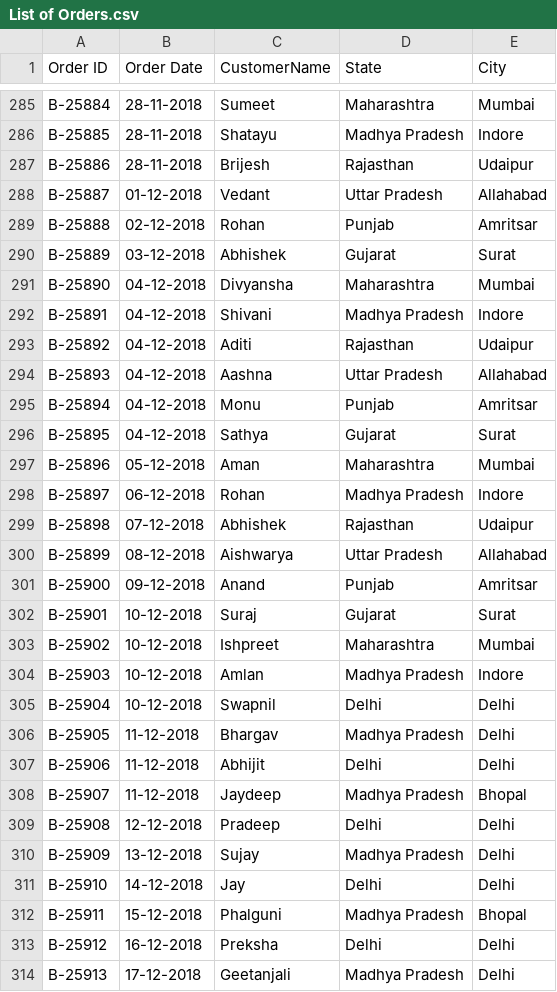
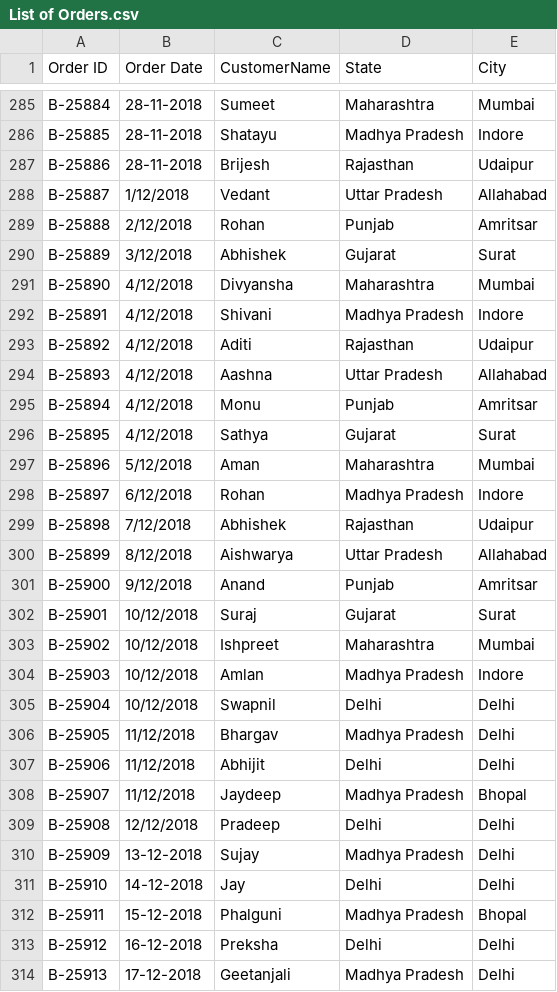
Before and after one commit to Supraja-01/eCommerseSalesAnalysis, a CSV file: List of Orders.csv, drawn as a sheet; only a part is shown, gaps mark what is left out; the diff covers the shown part only.

```diff
--- a/List of Orders.csv
+++ b/List of Orders.csv
@@ -287,24 +287,24 @@ B-25885,28-11-2018,Shatayu,Madhya Pradesh,Indore
 B-25886,28-11-2018,Brijesh,Rajasthan,Udaipur
-B-25887,01-12-2018,Vedant,Uttar Pradesh,Allahabad
-B-25888,02-12-2018,Rohan,Punjab,Amritsar
-B-25889,03-12-2018,Abhishek,Gujarat,Surat
-B-25890,04-12-2018,Divyansha,Maharashtra,Mumbai
-B-25891,04-12-2018,Shivani,Madhya Pradesh,Indore
-B-25892,04-12-2018,Aditi,Rajasthan,Udaipur
-B-25893,04-12-2018,Aashna,Uttar Pradesh,Allahabad
-B-25894,04-12-2018,Monu,Punjab,Amritsar
-B-25895,04-12-2018,Sathya,Gujarat,Surat
-B-25896,05-12-2018,Aman,Maharashtra,Mumbai
-B-25897,06-12-2018,Rohan,Madhya Pradesh,Indore
-B-25898,07-12-2018,Abhishek,Rajasthan,Udaipur
-B-25899,08-12-2018,Aishwarya,Uttar Pradesh,Allahabad
-B-25900,09-12-2018,Anand,Punjab,Amritsar
-B-25901,10-12-2018,Suraj,Gujarat,Surat
-B-25902,10-12-2018,Ishpreet,Maharashtra,Mumbai
-B-25903,10-12-2018,Amlan,Madhya Pradesh,Indore
-B-25904,10-12-2018,Swapnil,Delhi,Delhi
-B-25905,11-12-2018,Bhargav,Madhya Pradesh,Delhi
-B-25906,11-12-2018,Abhijit,Delhi,Delhi
-B-25907,11-12-2018,Jaydeep,Madhya Pradesh,Bhopal
-B-25908,12-12-2018,Pradeep,Delhi,Delhi
+B-25887,1/12/2018,Vedant,Uttar Pradesh,Allahabad
+B-25888,2/12/2018,Rohan,Punjab,Amritsar
+B-25889,3/12/2018,Abhishek,Gujarat,Surat
+B-25890,4/12/2018,Divyansha,Maharashtra,Mumbai
+B-25891,4/12/2018,Shivani,Madhya Pradesh,Indore
+B-25892,4/12/2018,Aditi,Rajasthan,Udaipur
+B-25893,4/12/2018,Aashna,Uttar Pradesh,Allahabad
+B-25894,4/12/2018,Monu,Punjab,Amritsar
+B-25895,4/12/2018,Sathya,Gujarat,Surat
+B-25896,5/12/2018,Aman,Maharashtra,Mumbai
+B-25897,6/12/2018,Rohan,Madhya Pradesh,Indore
+B-25898,7/12/2018,Abhishek,Rajasthan,Udaipur
+B-25899,8/12/2018,Aishwarya,Uttar Pradesh,Allahabad
+B-25900,9/12/2018,Anand,Punjab,Amritsar
+B-25901,10/12/2018,Suraj,Gujarat,Surat
+B-25902,10/12/2018,Ishpreet,Maharashtra,Mumbai
+B-25903,10/12/2018,Amlan,Madhya Pradesh,Indore
+B-25904,10/12/2018,Swapnil,Delhi,Delhi
+B-25905,11/12/2018,Bhargav,Madhya Pradesh,Delhi
+B-25906,11/12/2018,Abhijit,Delhi,Delhi
+B-25907,11/12/2018,Jaydeep,Madhya Pradesh,Bhopal
+B-25908,12/12/2018,Pradeep,Delhi,Delhi
 B-25909,13-12-2018,Sujay,Madhya Pradesh,Delhi
```
Also changed, not shown: 171 edited cells elsewhere in this file, Sales target.csv.
